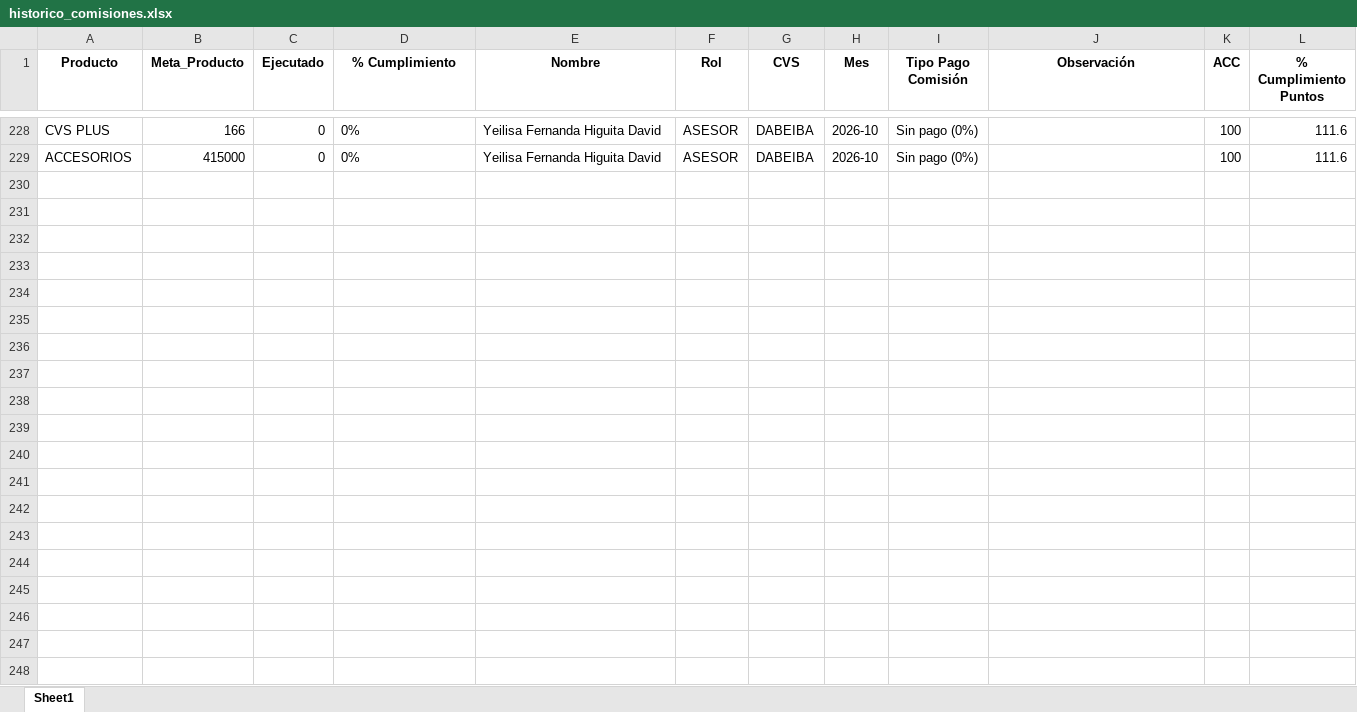
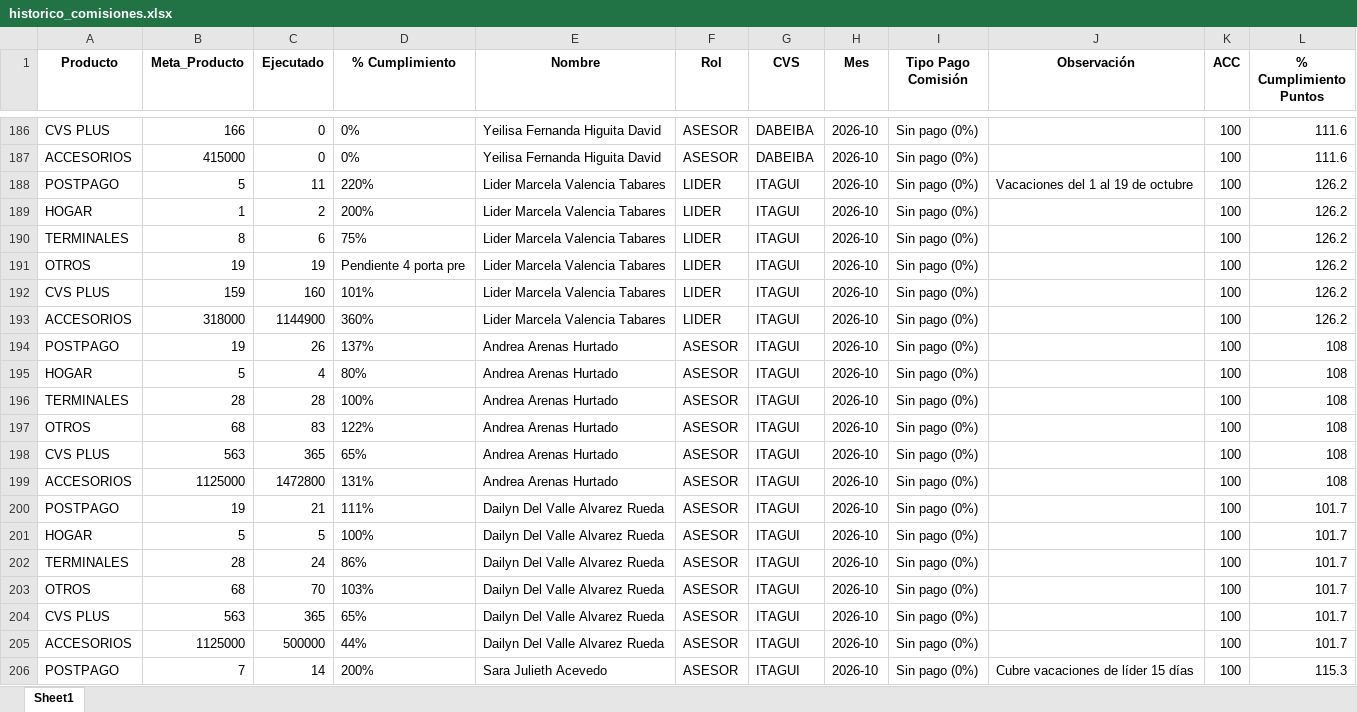
Before and after one commit to Paolam1903/octubrecvs, an Excel workbook: data/historico_comisiones.xlsx, sheet Sheet1, drawn as a sheet; only a part is shown, gaps mark what is left out; values as stored, in another font and other column widths than the file's, no borders; the diff covers the shown part only; the diff names each change by its address in the sheet, - before the commit and + after, or states it on an @@ line.

```diff
--- a/data/historico_comisiones.xlsx (sheet Sheet1)
+++ b/data/historico_comisiones.xlsx (sheet Sheet1)
+row 188: POSTPAGO | 5 | 11 | 220% | Lider Marcela Valencia Tabares | LIDER | ITAGUI | 2026-10 | Sin pago (0%) | Vacaciones del 1 al 19 de octubre | 100 | 126.2
+row 189: HOGAR | 1 | 2 | 200% | Lider Marcela Valencia Tabares | LIDER | ITAGUI | 2026-10 | Sin pago (0%) |  | 100 | 126.2
+row 190: TERMINALES | 8 | 6 | 75% | Lider Marcela Valencia Tabares | LIDER | ITAGUI | 2026-10 | Sin pago (0%) |  | 100 | 126.2
+row 191: OTROS | 19 | 19 | Pendiente 4 porta pre | Lider Marcela Valencia Tabares | LIDER | ITAGUI | 2026-10 | Sin pago (0%) |  | 100 | 126.2
+row 192: CVS PLUS | 159 | 160 | 101% | Lider Marcela Valencia Tabares | LIDER | ITAGUI | 2026-10 | Sin pago (0%) |  | 100 | 126.2
+row 193: ACCESORIOS | 318000 | 1144900 | 360% | Lider Marcela Valencia Tabares | LIDER | ITAGUI | 2026-10 | Sin pago (0%) |  | 100 | 126.2
+row 194: POSTPAGO | 19 | 26 | 137% | Andrea Arenas Hurtado | ASESOR | ITAGUI | 2026-10 | Sin pago (0%) |  | 100 | 108
+row 195: HOGAR | 5 | 4 | 80% | Andrea Arenas Hurtado | ASESOR | ITAGUI | 2026-10 | Sin pago (0%) |  | 100 | 108
+row 196: TERMINALES | 28 | 28 | 100% | Andrea Arenas Hurtado | ASESOR | ITAGUI | 2026-10 | Sin pago (0%) |  | 100 | 108
+row 197: OTROS | 68 | 83 | 122% | Andrea Arenas Hurtado | ASESOR | ITAGUI | 2026-10 | Sin pago (0%) |  | 100 | 108
+row 198: CVS PLUS | 563 | 365 | 65% | Andrea Arenas Hurtado | ASESOR | ITAGUI | 2026-10 | Sin pago (0%) |  | 100 | 108
+row 199: ACCESORIOS | 1125000 | 1472800 | 131% | Andrea Arenas Hurtado | ASESOR | ITAGUI | 2026-10 | Sin pago (0%) |  | 100 | 108
+row 200: POSTPAGO | 19 | 21 | 111% | Dailyn Del Valle Alvarez Rueda | ASESOR | ITAGUI | 2026-10 | Sin pago (0%) |  | 100 | 101.7
+row 201: HOGAR | 5 | 5 | 100% | Dailyn Del Valle Alvarez Rueda | ASESOR | ITAGUI | 2026-10 | Sin pago (0%) |  | 100 | 101.7
+row 202: TERMINALES | 28 | 24 | 86% | Dailyn Del Valle Alvarez Rueda | ASESOR | ITAGUI | 2026-10 | Sin pago (0%) |  | 100 | 101.7
+row 203: OTROS | 68 | 70 | 103% | Dailyn Del Valle Alvarez Rueda | ASESOR | ITAGUI | 2026-10 | Sin pago (0%) |  | 100 | 101.7
+row 204: CVS PLUS | 563 | 365 | 65% | Dailyn Del Valle Alvarez Rueda | ASESOR | ITAGUI | 2026-10 | Sin pago (0%) |  | 100 | 101.7
+row 205: ACCESORIOS | 1125000 | 500000 | 44% | Dailyn Del Valle Alvarez Rueda | ASESOR | ITAGUI | 2026-10 | Sin pago (0%) |  | 100 | 101.7
+row 206: POSTPAGO | 7 | 14 | 200% | Sara Julieth Acevedo | ASESOR | ITAGUI | 2026-10 | Sin pago (0%) | Cubre vacaciones de líder 15 días | 100 | 115.3
```
Also changed, not shown: 41 added rows, 36 removed rows and 6 moved rows elsewhere in this sheet, data/liquidacion_final.xlsx, 2 other files.
